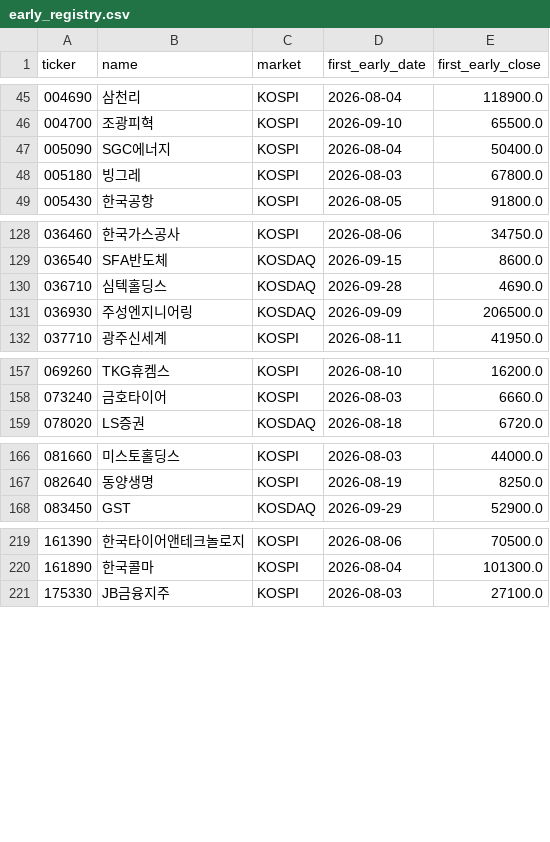
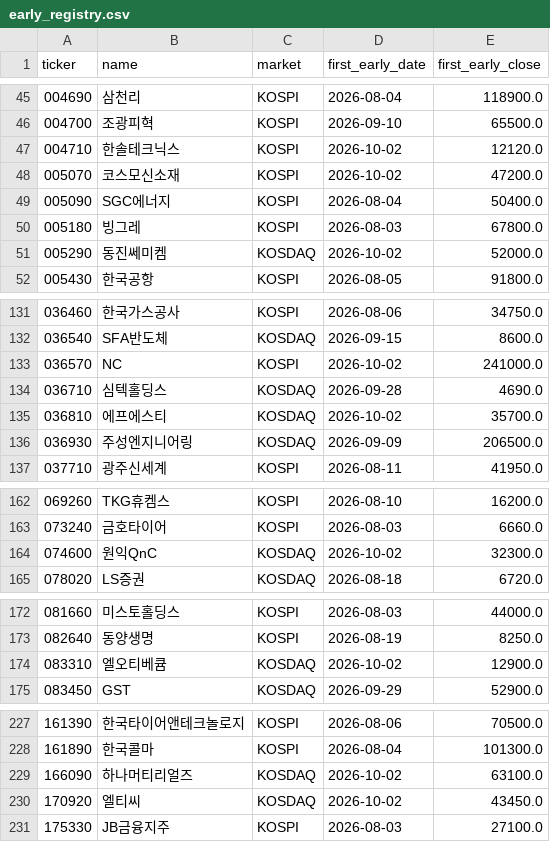
Before and after one commit to UDONGSALI/korea-stock-scanner, a CSV file: data/early_registry.csv, drawn as a sheet; only a part is shown, gaps mark what is left out; the diff covers the shown part only; the diff names each change by its address in the sheet, - before the commit and + after, or states it on an @@ line.

```diff
--- a/data/early_registry.csv
+++ b/data/early_registry.csv
+row 47: 004710 | 한솔테크닉스 | KOSPI | 2026-10-02 | 12120.0
+row 48: 005070 | 코스모신소재 | KOSPI | 2026-10-02 | 47200.0
+row 51: 005290 | 동진쎄미켐 | KOSDAQ | 2026-10-02 | 52000.0
+row 133: 036570 | NC | KOSPI | 2026-10-02 | 241000.0
+row 135: 036810 | 에프에스티 | KOSDAQ | 2026-10-02 | 35700.0
+row 164: 074600 | 원익QnC | KOSDAQ | 2026-10-02 | 32300.0
+row 174: 083310 | 엘오티베큠 | KOSDAQ | 2026-10-02 | 12900.0
+row 229: 166090 | 하나머티리얼즈 | KOSDAQ | 2026-10-02 | 63100.0
+row 230: 170920 | 엘티씨 | KOSDAQ | 2026-10-02 | 43450.0
```
Also changed, not shown: 6 added rows elsewhere in this file, data/buy_tracking.csv, data/captures.csv, 9 other files.
